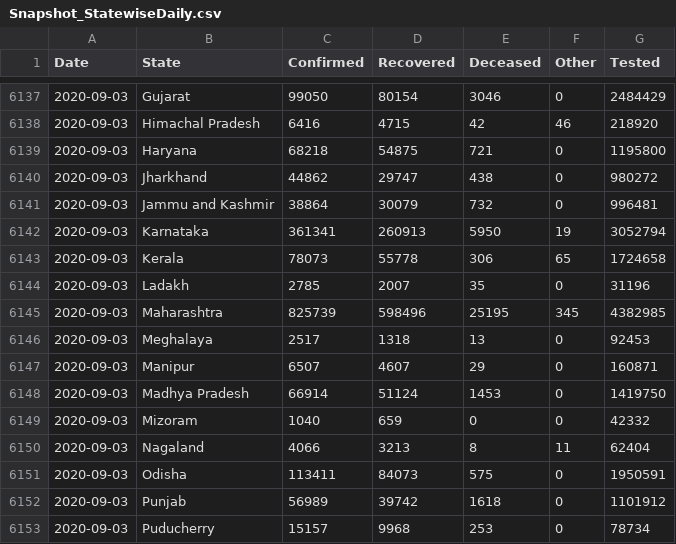
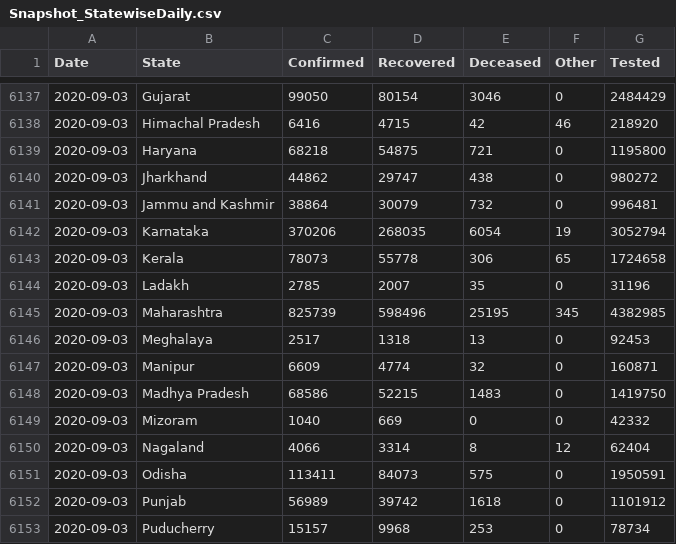
Before and after one commit to jaggoswa/my-fastpages-blog, a CSV file: _notebooks/data/Snapshot_StatewiseDaily.csv, drawn as a sheet; only a part is shown, gaps mark what is left out; the diff covers the shown part only.

```diff
--- a/_notebooks/data/Snapshot_StatewiseDaily.csv
+++ b/_notebooks/data/Snapshot_StatewiseDaily.csv
@@ -6141,3 +6141,3 @@ Date,State,Confirmed,Recovered,Deceased,Other,Tested
 2020-09-03,Jammu and Kashmir,38864,30079,732,0,996481
-2020-09-03,Karnataka,361341,260913,5950,19,3052794
+2020-09-03,Karnataka,370206,268035,6054,19,3052794
 2020-09-03,Kerala,78073,55778,306,65,1724658
@@ -6146,6 +6146,6 @@ Date,State,Confirmed,Recovered,Deceased,Other,Tested
 2020-09-03,Meghalaya,2517,1318,13,0,92453
-2020-09-03,Manipur,6507,4607,29,0,160871
-2020-09-03,Madhya Pradesh,66914,51124,1453,0,1419750
-2020-09-03,Mizoram,1040,659,0,0,42332
-2020-09-03,Nagaland,4066,3213,8,11,62404
+2020-09-03,Manipur,6609,4774,32,0,160871
+2020-09-03,Madhya Pradesh,68586,52215,1483,0,1419750
+2020-09-03,Mizoram,1040,669,0,0,42332
+2020-09-03,Nagaland,4066,3314,8,12,62404
 2020-09-03,Odisha,113411,84073,575,0,1950591
```
Also changed, not shown: 30 edited cells elsewhere in this file.
